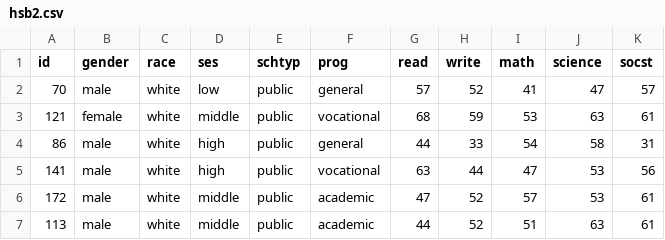
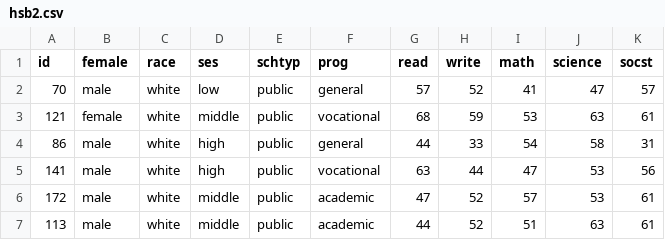
Before and after one commit to bong-ju-kang/data, a CSV file: hsb2.csv, drawn as a sheet; only a part is shown.

Commit message:
Update hsb2.csv

```diff
--- a/hsb2.csv
+++ b/hsb2.csv
@@ -1,2 +1,2 @@
-id,gender,race,ses,schtyp,prog,read,write,math,science,socst
+id,female,race,ses,schtyp,prog,read,write,math,science,socst
 70,male,white,low,public,general,57,52,41,47,57
```
